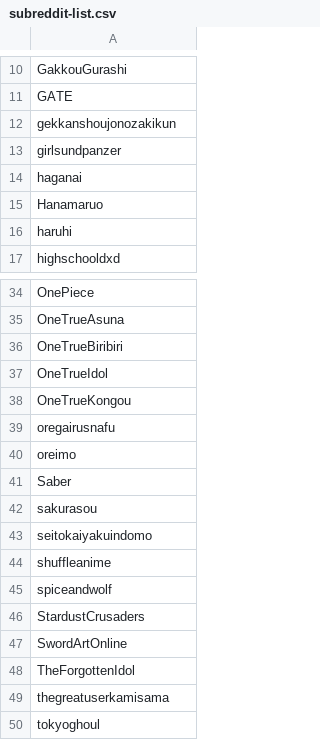
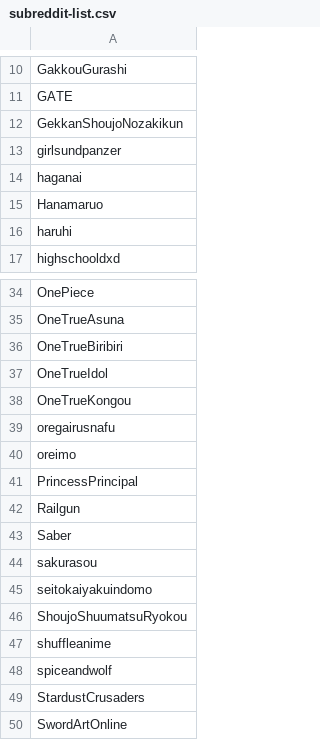
Before and after one commit to gokapaya/cshelper, a CSV file: doc/subreddit-list.csv, drawn as a sheet; only a part is shown, gaps mark what is left out; the shorter side is filled out with more unchanged rows.

Commit message:
doc: update subreddit list

```diff
--- a/doc/subreddit-list.csv
+++ b/doc/subreddit-list.csv
@@ -11,3 +11,3 @@ GakkouGurashi,
 GATE,
-gekkanshoujonozakikun,
+GekkanShoujoNozakikun,
 girlsundpanzer,
@@ -40,2 +40,4 @@ oregairusnafu,
 oreimo,
+PrincessPrincipal,
+Railgun,
 Saber,
@@ -43,2 +45,3 @@ sakurasou,
 seitokaiyakuindomo,
+ShoujoShuumatsuRyokou,
 shuffleanime,
```
